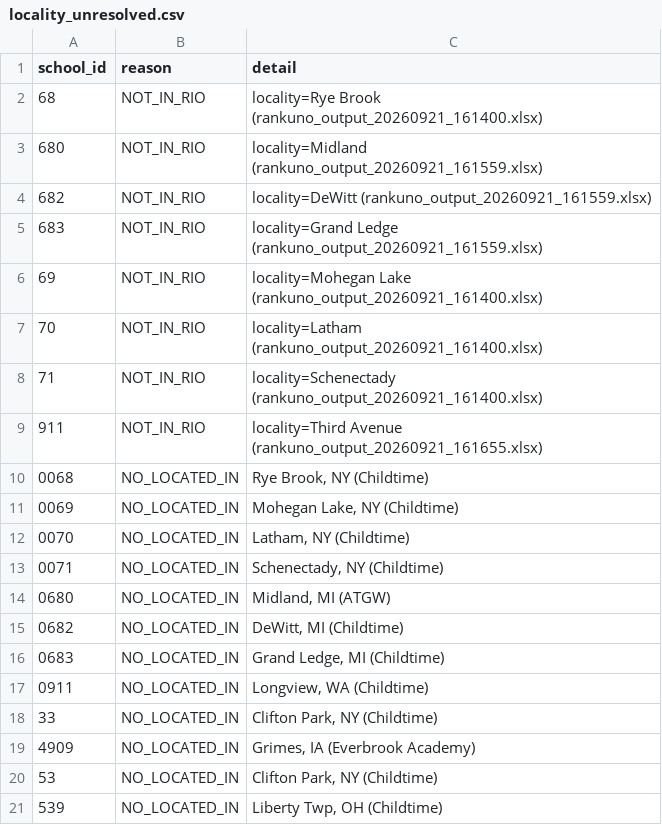
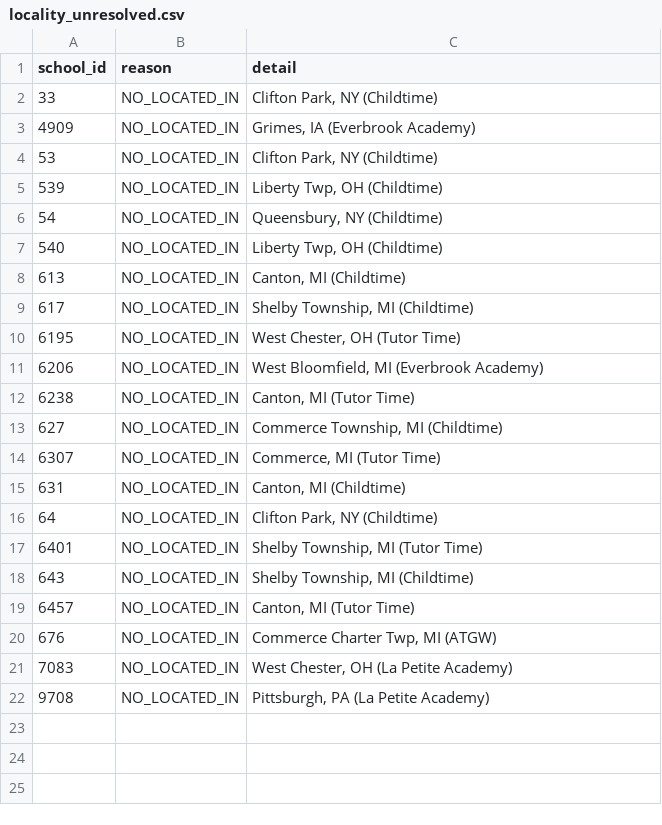
Before and after one commit to rankunoai-dev/lcg-scrapping-utility, a CSV file: data/locality_unresolved.csv, drawn as a sheet; only a part is shown; the shorter side is filled out with more unchanged rows; the diff names each change by its address in the sheet, - before the commit and + after, or states it on an @@ line.

```diff
--- a/data/locality_unresolved.csv
+++ b/data/locality_unresolved.csv
-row 2: 68 | NOT_IN_RIO | locality=Rye Brook (rankuno_output_20260921_161400.xlsx)
-row 3: 680 | NOT_IN_RIO | locality=Midland (rankuno_output_20260921_161559.xlsx)
-row 4: 682 | NOT_IN_RIO | locality=DeWitt (rankuno_output_20260921_161559.xlsx)
-row 5: 683 | NOT_IN_RIO | locality=Grand Ledge (rankuno_output_20260921_161559.xlsx)
-row 6: 69 | NOT_IN_RIO | locality=Mohegan Lake (rankuno_output_20260921_161400.xlsx)
-row 7: 70 | NOT_IN_RIO | locality=Latham (rankuno_output_20260921_161400.xlsx)
-row 8: 71 | NOT_IN_RIO | locality=Schenectady (rankuno_output_20260921_161400.xlsx)
-row 9: 911 | NOT_IN_RIO | locality=Third Avenue (rankuno_output_20260921_161655.xlsx)
-row 10: 0068 | NO_LOCATED_IN | Rye Brook, NY (Childtime)
-row 11: 0069 | NO_LOCATED_IN | Mohegan Lake, NY (Childtime)
-row 12: 0070 | NO_LOCATED_IN | Latham, NY (Childtime)
-row 13: 0071 | NO_LOCATED_IN | Schenectady, NY (Childtime)
-row 14: 0680 | NO_LOCATED_IN | Midland, MI (ATGW)
-row 15: 0682 | NO_LOCATED_IN | DeWitt, MI (Childtime)
-row 16: 0683 | NO_LOCATED_IN | Grand Ledge, MI (Childtime)
-row 17: 0911 | NO_LOCATED_IN | Longview, WA (Childtime)
```
Also changed, not shown: data/locality_city_duplicates.csv, data/master_schools.csv, 38 other files.
